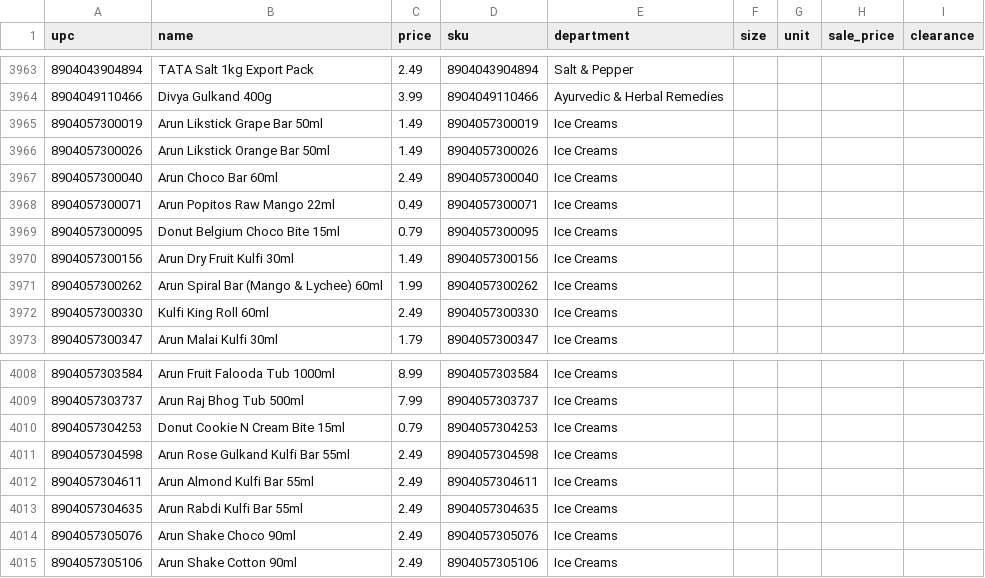
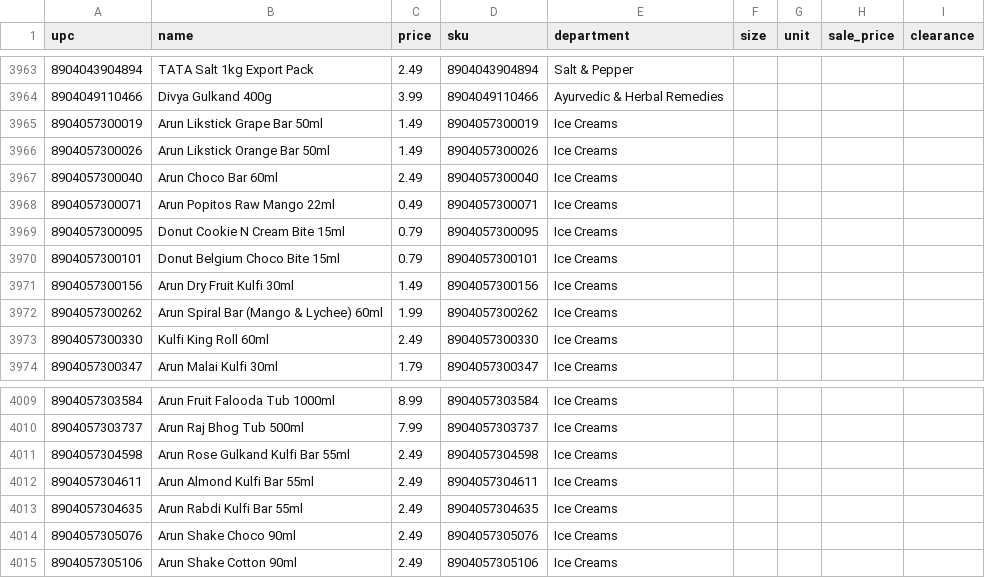
Before and after one commit to spicetownbackend/spicetown-labels, a CSV file: data/products.csv, drawn as a sheet; only a part is shown, gaps mark what is left out.

```diff
--- a/data/products.csv
+++ b/data/products.csv
@@ -3968,3 +3968,4 @@ upc,name,price,sku,department,size,unit,sale_price,clearance
 8904057300071,Arun Popitos Raw Mango 22ml,0.49,8904057300071,Ice Creams,,,,
-8904057300095,Donut Belgium Choco Bite 15ml,0.79,8904057300095,Ice Creams,,,,
+8904057300095,Donut Cookie N Cream Bite 15ml,0.79,8904057300095,Ice Creams,,,,
+8904057300101,Donut Belgium Choco Bite 15ml,0.79,8904057300101,Ice Creams,,,,
 8904057300156,Arun Dry Fruit Kulfi 30ml,1.49,8904057300156,Ice Creams,,,,
@@ -4009,3 +4010,2 @@ upc,name,price,sku,department,size,unit,sale_price,clearance
 8904057303737,Arun Raj Bhog Tub 500ml,7.99,8904057303737,Ice Creams,,,,
-8904057304253,Donut Cookie N Cream Bite 15ml,0.79,8904057304253,Ice Creams,,,,
 8904057304598,Arun Rose Gulkand Kulfi Bar 55ml,2.49,8904057304598,Ice Creams,,,,
```
